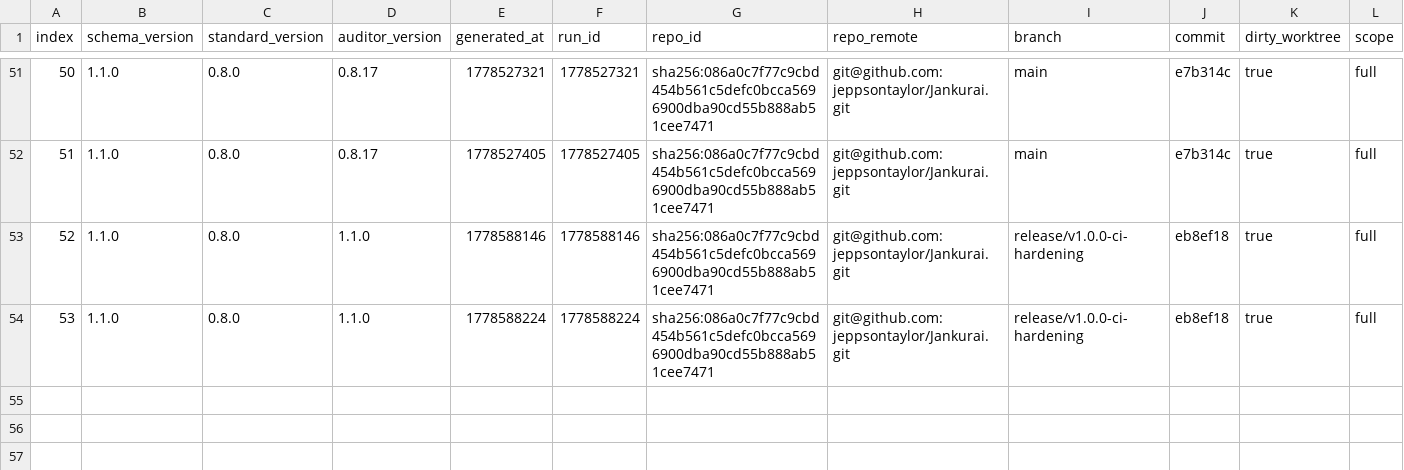
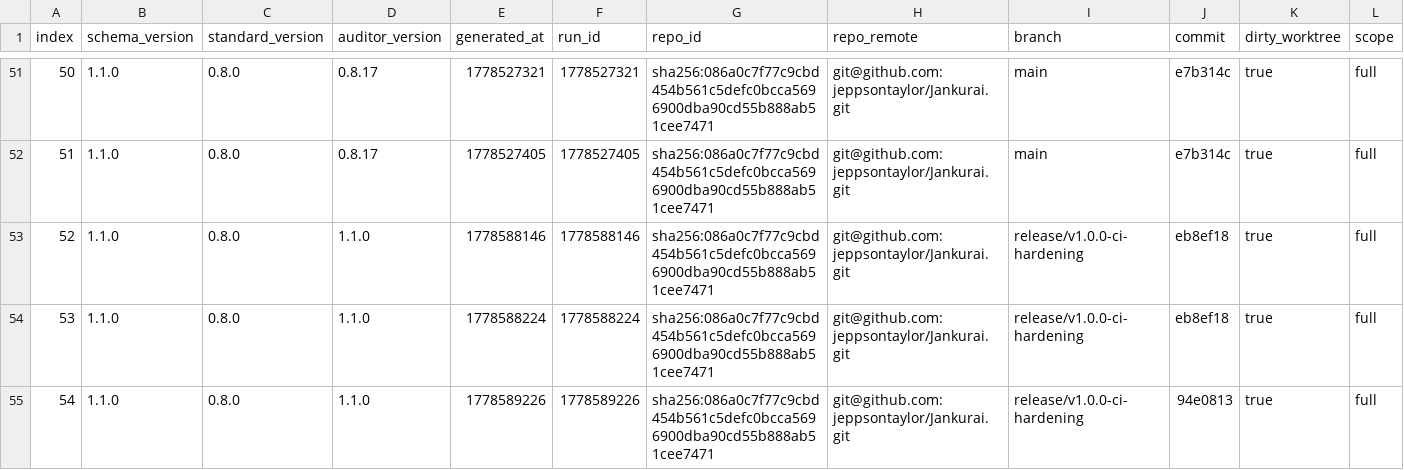
Before and after one commit to neverhuman/jankurai, a CSV file: agent/score-history.csv, drawn as a sheet; only a part is shown, gaps mark what is left out; rows hold the shown columns only; the diff names each change by its address in the sheet, - before the commit and + after, or states it on an @@ line.

Commit message:
fix(ci): close local-CI parity gap with mandatory pre-push gate
CI failed on a clippy-fix commit because I bypassed the quality-gates
script before pushing. The gate existed but was not enforced, so parity
was advisory not absolute.

- ops/git-hooks/pre-push runs the same ops/ci/quality-gates.sh script
  jankurai.yml#test-matrix runs. Bypassable only with
  JANKURAI_SKIP_PREPUSH=1 + an incident note.
- Justfile gains `just bootstrap` that wires `git config core.hooksPath
  ops/git-hooks` and runs ci-doctor so new clones pick up the gate.
- HLT-042-CI-LOCAL-PARITY now emits a finding when
  ops/git-hooks/pre-push is missing; a new unit test pins the behavior.
- Standard doc records the seventh requirement (mandatory pre-push gate)
  and updates the audit-emit list.
- agent/owner-map.json and agent/test-map.json register
  ops/git-hooks/ with ops ownership and a proof command.
- Regenerated baseline against the expanded rule (score 95/100, caps 0,
  findings 0); README test-surface chart regenerated to 585 tests.

```diff
--- a/agent/score-history.csv
+++ b/agent/score-history.csv
+row 55: 54 | 1.1.0 | 0.8.0 | 1.1.0 | 1778589226 | 1778589226 | sha256:086a0c7f77c9cbd454b561c5defc0bcca5696900dba90cd55b888ab51cee7471 | git@github.com:jeppsontaylor/Jankurai.git | release/v1.0.0-ci-hardening | 94e0813 | true | full
```
Also changed, not shown: 9 other files.
